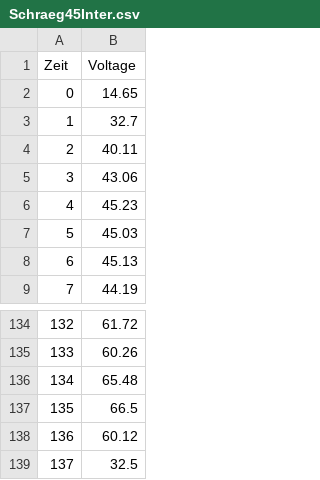
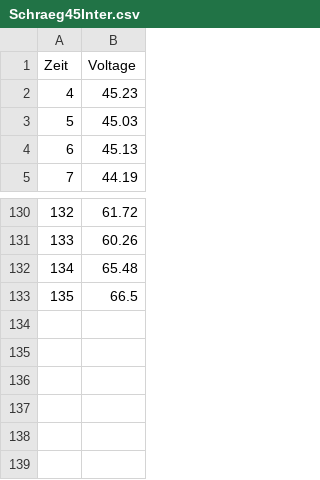
Before and after one commit to LoLFuchs/windDataAnalyse, a CSV file: data/Schraeg45Inter.csv, drawn as a sheet; only a part is shown, gaps mark what is left out; the diff names each change by its address in the sheet, - before the commit and + after, or states it on an @@ line.

```diff
--- a/data/Schraeg45Inter.csv
+++ b/data/Schraeg45Inter.csv
-row 2: 0 | 14.65
-row 3: 1 | 32.7
-row 4: 2 | 40.11
-row 5: 3 | 43.06
-row 138: 136 | 60.12
-row 139: 137 | 32.5
```
Also changed, not shown: data/SchnellInter.csv, data/UnwuchtInter.csv, 4 other files.
